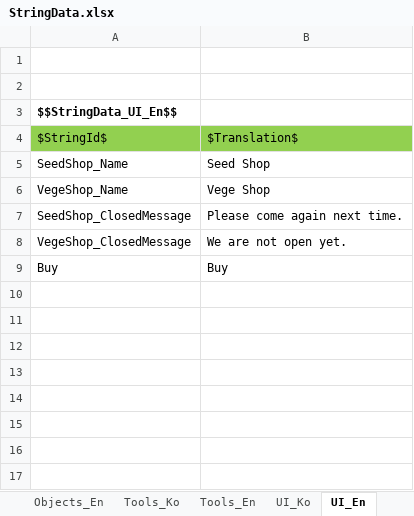
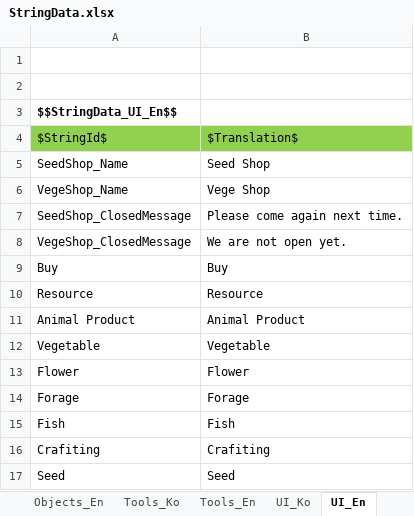
Before and after one commit to key0223/Farm, an Excel workbook: Sheets/StringData.xlsx, sheet UI_En, drawn as a sheet; values as stored, in another font and other column widths than the file's, no borders; charts and pictures not drawn; the diff names each change by its address in the sheet, - before the commit and + after, or states it on an @@ line.

```diff
--- a/Sheets/StringData.xlsx (sheet UI_En)
+++ b/Sheets/StringData.xlsx (sheet UI_En)
+row 10: Resource | Resource
+row 11: Animal Product | Animal Product
+row 12: Vegetable | Vegetable
+row 13: Flower | Flower
+row 14: Forage | Forage
+row 15: Fish | Fish
+row 16: Crafiting | Crafiting
+row 17: Seed | Seed
```
Also changed, not shown: sheet UI_Ko, 10 other files.
